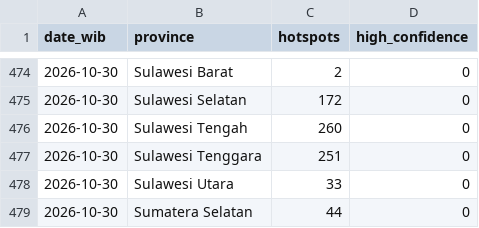
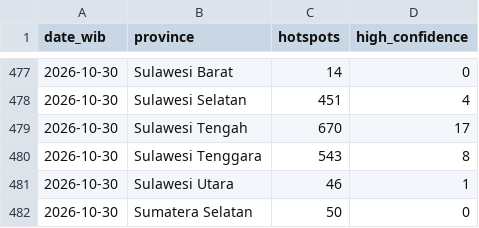
Before and after one commit to Din131/indonesia-haze-monitor, a CSV file: data/hotspots_daily_by_province.csv, drawn as a sheet; only a part is shown, gaps mark what is left out; the diff covers the shown part only.

```diff
--- a/data/hotspots_daily_by_province.csv
+++ b/data/hotspots_daily_by_province.csv
@@ -474,6 +477,6 @@ date_wib,province,hotspots,high_confidence
-2026-10-30,Sulawesi Barat,2,0
-2026-10-30,Sulawesi Selatan,172,0
-2026-10-30,Sulawesi Tengah,260,0
-2026-10-30,Sulawesi Tenggara,251,0
-2026-10-30,Sulawesi Utara,33,0
-2026-10-30,Sumatera Selatan,44,0
+2026-10-30,Sulawesi Barat,14,0
+2026-10-30,Sulawesi Selatan,451,4
+2026-10-30,Sulawesi Tengah,670,17
+2026-10-30,Sulawesi Tenggara,543,8
+2026-10-30,Sulawesi Utara,46,1
+2026-10-30,Sumatera Selatan,50,0
```
Also changed, not shown: 3 added rows and 29 edited cells elsewhere in this file, data/air_quality_hourly.csv, data/run_log.csv, 6 other files.
